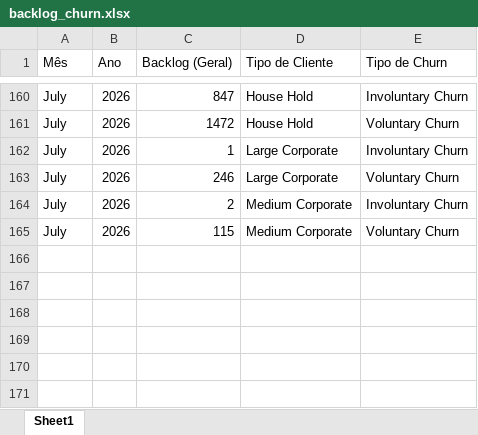
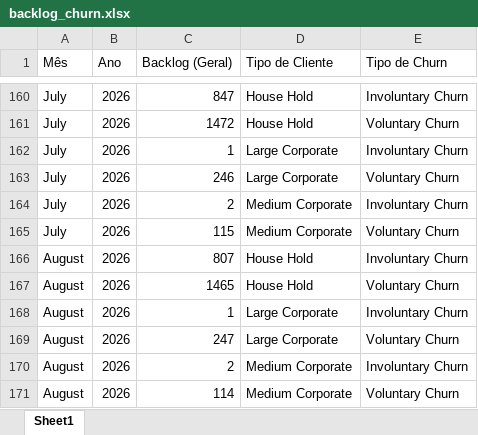
Before and after one commit to pedrofregulhe/churn_brazil, an Excel workbook: backlog_churn.xlsx, sheet Sheet1, drawn as a sheet; only a part is shown, gaps mark what is left out; values as stored, in another font and other column widths than the file's, no borders; the diff names each change by its address in the sheet, - before the commit and + after, or states it on an @@ line.

```diff
--- a/backlog_churn.xlsx (sheet Sheet1)
+++ b/backlog_churn.xlsx (sheet Sheet1)
+row 166: August | 2026 | 807 | House Hold | Involuntary Churn
+row 167: August | 2026 | 1465 | House Hold | Voluntary Churn
+row 168: August | 2026 | 1 | Large Corporate | Involuntary Churn
+row 169: August | 2026 | 247 | Large Corporate | Voluntary Churn
+row 170: August | 2026 | 2 | Medium Corporate | Involuntary Churn
+row 171: August | 2026 | 114 | Medium Corporate | Voluntary Churn
```
Also changed, not shown: backlog_detalhado_churn.xlsx, churn_2026.xlsx, 2 other files.
